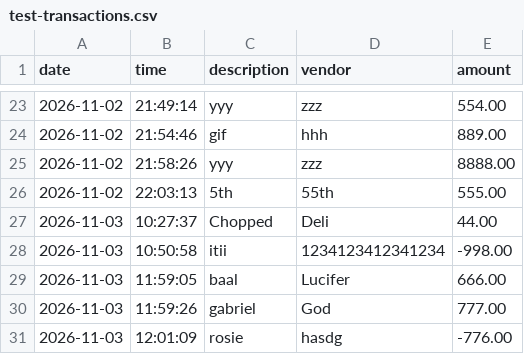
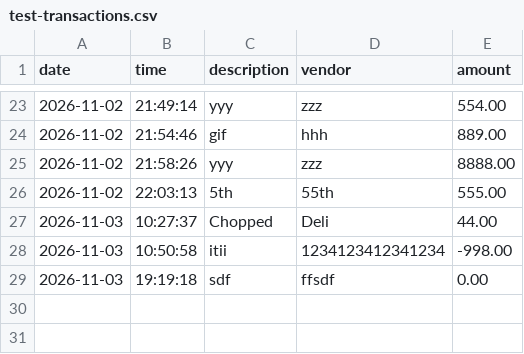
Before and after one commit to josweon/capstone-1, a CSV file: src/main/resources/test-transactions.csv, drawn as a sheet; only a part is shown, gaps mark what is left out; removed rows and columns are numbered as before the commit, all else as after; the diff names each change by its address in the sheet, - before the commit and + after, or states it on an @@ line.

```diff
--- a/src/main/resources/test-transactions.csv
+++ b/src/main/resources/test-transactions.csv
-row 29: 2026-11-03 | 11:59:05 | baal | Lucifer | 666.00
-row 30: 2026-11-03 | 11:59:26 | gabriel | God | 777.00
-row 31: 2026-11-03 | 12:01:09 | rosie | hasdg | -776.00
+row 29: 2026-11-03 | 19:19:18 | sdf | ffsdf | 0.00
```
Also changed, not shown: 2 other files.
